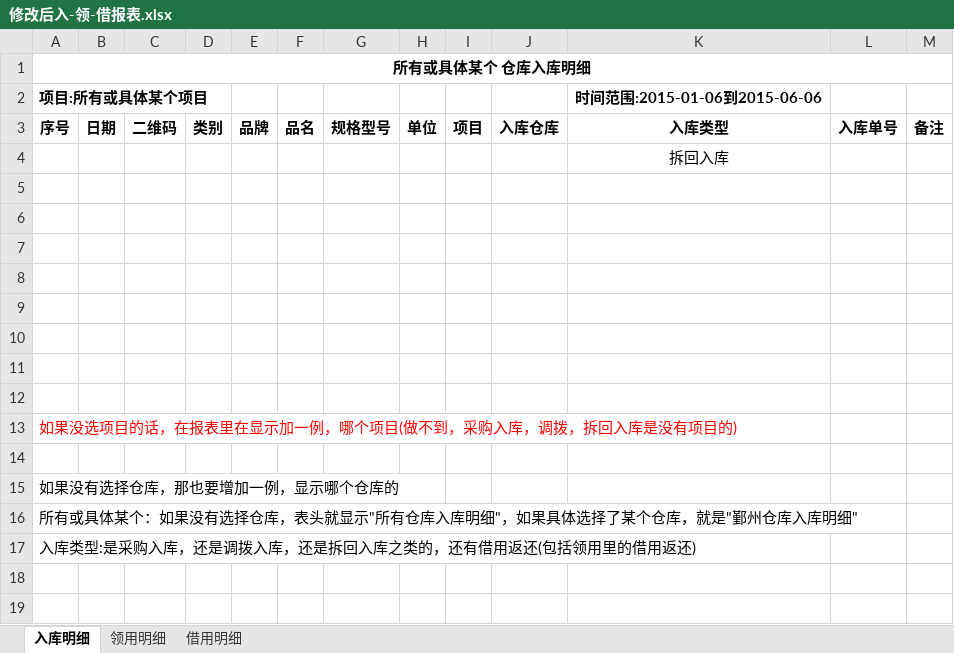
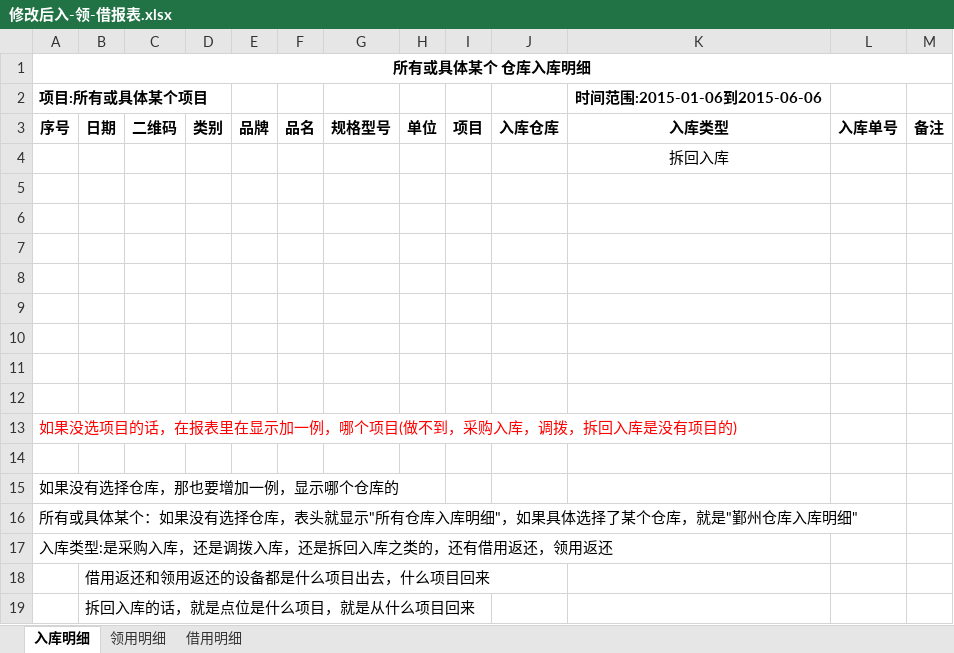
Before and after one commit to mawujun1234/leon1.0, an Excel workbook: ems/document/仓库报表/修改后入-领-借报表.xlsx, sheet 入库明细, drawn as a sheet; values as stored, in another font and other column widths than the file's, no borders; the diff names each change by its address in the sheet, - before the commit and + after, or states it on an @@ line.

```diff
--- a/ems/document/仓库报表/修改后入-领-借报表.xlsx (sheet 入库明细)
+++ b/ems/document/仓库报表/修改后入-领-借报表.xlsx (sheet 入库明细)
-A17 (项目:所有或具体某个项目): 入库类型:是采购入库，还是调拨入库，还是拆回入库之类的，还有借用返还(包括领用里的借用返还)
+A17 (项目:所有或具体某个项目): 入库类型:是采购入库，还是调拨入库，还是拆回入库之类的，还有借用返还，领用返还
+row 18:  | 借用返还和领用返还的设备都是什么项目出去，什么项目回来
+row 19:  | 拆回入库的话，就是点位是什么项目，就是从什么项目回来
```
Also changed, not shown: ems/document/新格式任务列表.xlsx, 49 other files.
